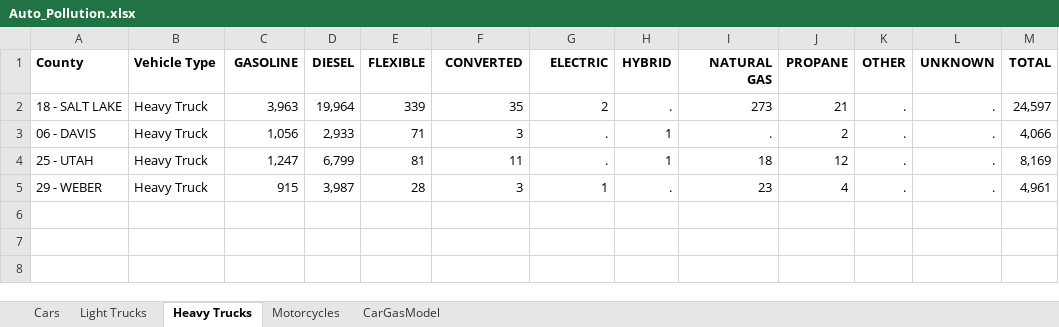
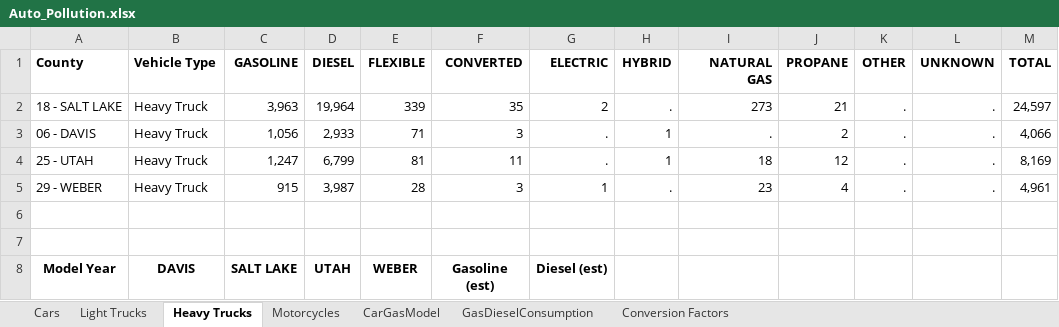
Before and after one commit to AndrewPlewe/UTAirStatsPapers, an Excel workbook: Auto_Pollution.xlsx, sheet Heavy Trucks, drawn as a sheet; values as stored, in another font and other column widths than the file's, no borders; the diff names each change by its address in the sheet, - before the commit and + after, or states it on an @@ line.

```diff
--- a/Auto_Pollution.xlsx (sheet Heavy Trucks)
+++ b/Auto_Pollution.xlsx (sheet Heavy Trucks)
+sheet tab: GasDieselConsumption
+sheet tab: Conversion Factors
+row 6: (empty)
+row 7: (empty)
+row 8: Model Year | DAVIS | SALT LAKE | UTAH | WEBER | Gasoline (est) | Diesel (est)
```
Also changed, not shown: sheet Cars, sheet Motorcycles, sheet Light Trucks.
